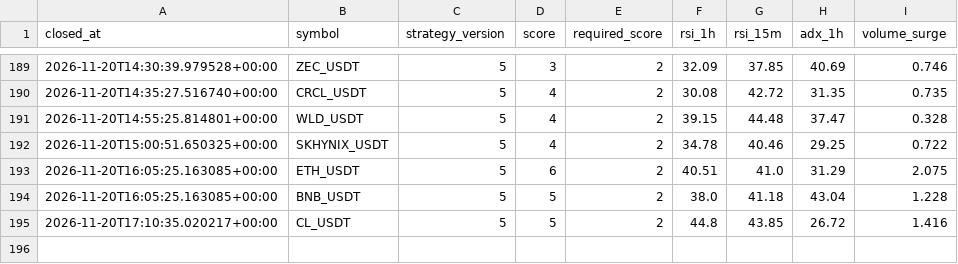
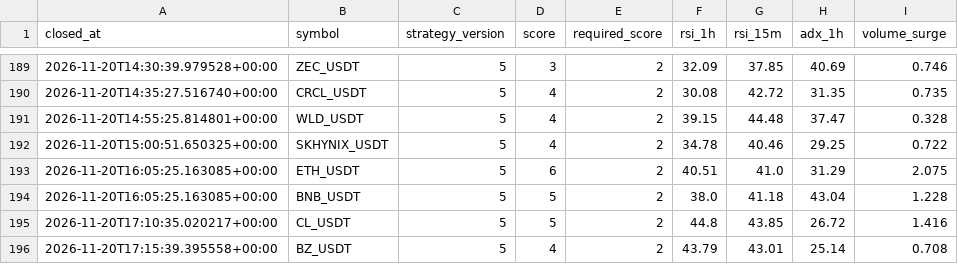
Before and after one commit to wjdtks255-lgtm/Gateio_signal, a CSV file: trades_audit.csv, drawn as a sheet; only a part is shown, gaps mark what is left out; the diff names each change by its address in the sheet, - before the commit and + after, or states it on an @@ line.

```diff
--- a/trades_audit.csv
+++ b/trades_audit.csv
+row 196: 2026-11-20T17:15:39.395558+00:00 | BZ_USDT | 5 | 4 | 2 | 43.79 | 43.01 | 25.14 | 0.708
```
Also changed, not shown: ai_trades.csv, trades.csv, 1 other file.
